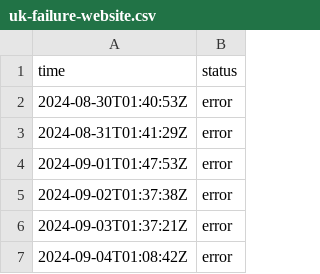
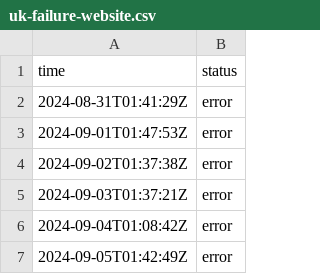
Before and after one commit to jln-brtn/statusbase-reborn, a CSV file: ci/logs/uk-failure-website.csv, drawn as a sheet; only a part is shown; the shorter side is filled out with more unchanged rows.

```diff
--- a/ci/logs/uk-failure-website.csv
+++ b/ci/logs/uk-failure-website.csv
@@ -1,3 +1,2 @@
 time,status
-2024-08-30T01:40:53Z,error
 2024-08-31T01:41:29Z,error
```
Also changed, not shown: ci/logs/fr-google.csv, ci/logs/fr-hugging-face.csv, 3 other files.
